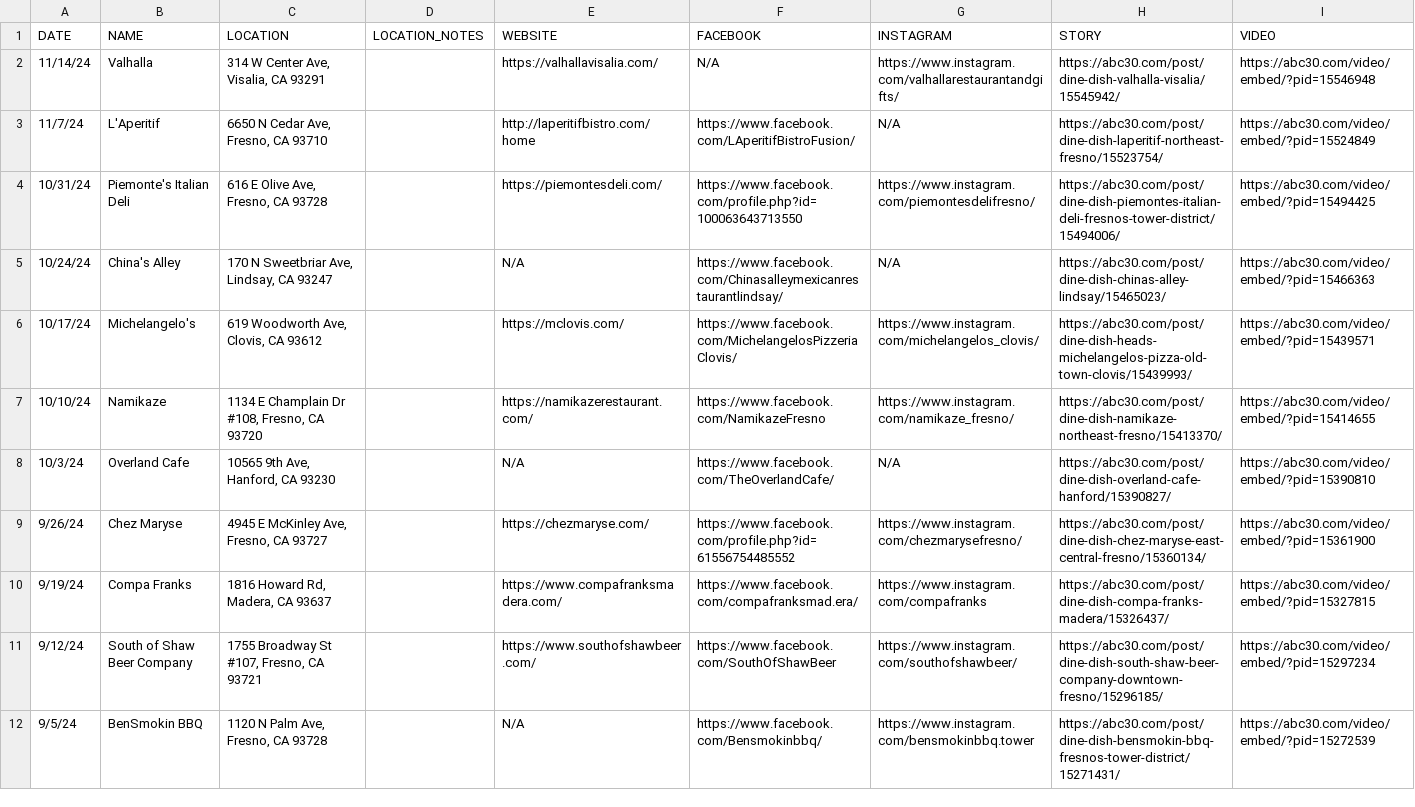
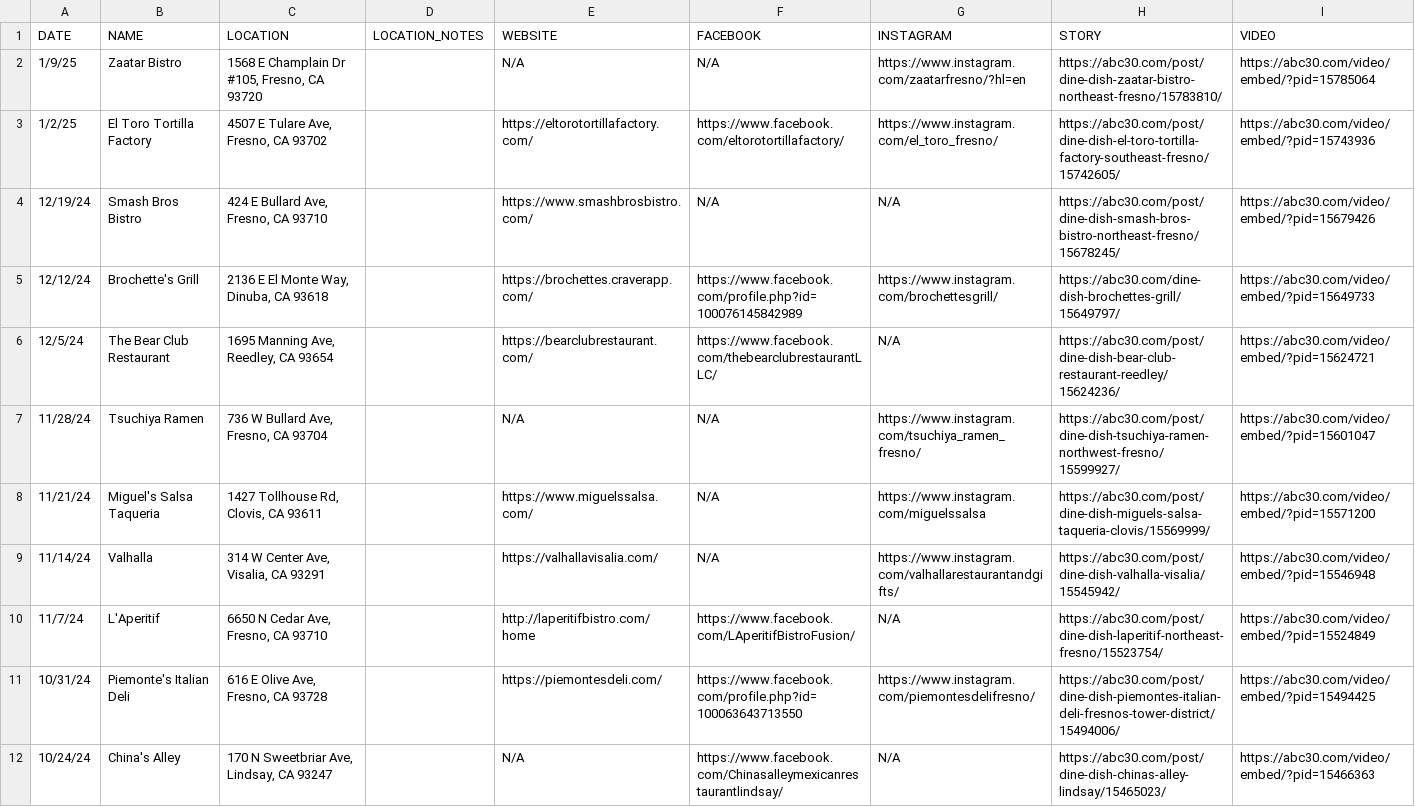
Before and after one commit to abcotvdata/kfsn-dine-and-dish-map, a CSV file: dine-and-dish-raw.csv, drawn as a sheet; only a part is shown; the shorter side is filled out with more unchanged rows.

```diff
--- a/dine-and-dish-raw.csv
+++ b/dine-and-dish-raw.csv
@@ -1,2 +1,9 @@
 DATE,NAME,LOCATION,LOCATION_NOTES,WEBSITE,FACEBOOK,INSTAGRAM,STORY,VIDEO
+1/9/25,Zaatar Bistro,"1568 E Champlain Dr #105, Fresno, CA 93720",,N/A,N/A,https://www.instagram.com/zaatarfresno/?hl=en,https://abc30.com/post/dine-dish-zaatar-bistro-northeast-fresno/15783810/,https://abc30.com/video/embed/?pid=15785064
+1/2/25,El Toro Tortilla Factory,"4507 E Tulare Ave, Fresno, CA 93702",,https://eltorotortillafactory.com/,https://www.facebook.com/eltorotortillafactory/,https://www.instagram.com/el_toro_fresno/,https://abc30.com/post/dine-dish-el-toro-tortilla-factory-southeast-fresno/15742605/,https://abc30.com/video/embed/?pid=15743936
+12/19/24,Smash Bros Bistro,"424 E Bullard Ave, Fresno, CA 93710",,https://www.smashbrosbistro.com/,N/A,N/A,https://abc30.com/post/dine-dish-smash-bros-bistro-northeast-fresno/15678245/,https://abc30.com/video/embed/?pid=15679426
+12/12/24,Brochette's Grill,"2136 E El Monte Way, Dinuba, CA 93618",,https://brochettes.craverapp.com/,https://www.facebook.com/profile.php?id=100076145842989,https://www.instagram.com/brochettesgrill/,https://abc30.com/dine-dish-brochettes-grill/15649797/,https://abc30.com/video/embed/?pid=15649733
+12/5/24,The Bear Club Restaurant,"1695 Manning Ave, Reedley, CA 93654",,https://bearclubrestaurant.com/,https://www.facebook.com/thebearclubrestaurantLLC/,N/A,https://abc30.com/post/dine-dish-bear-club-restaurant-reedley/15624236/,https://abc30.com/video/embed/?pid=15624721
+11/28/24,Tsuchiya Ramen,"736 W Bullard Ave, Fresno, CA 93704",,N/A,N/A,https://www.instagram.com/tsuchiya_ramen_fresno/,https://abc30.com/post/dine-dish-tsuchiya-ramen-northwest-fresno/15599927/,https://abc30.com/video/embed/?pid=15601047
+11/21/24,Miguel's Salsa Taqueria,"1427 Tollhouse Rd, Clovis, CA 93611",,https://www.miguelssalsa.com/,N/A,https://www.instagram.com/miguelssalsa,https://abc30.com/post/dine-dish-miguels-salsa-taqueria-clovis/15569999/,https://abc30.com/video/embed/?pid=15571200
 11/14/24,Valhalla ,"314 W Center Ave, Visalia, CA 93291",,https://valhallavisalia.com/,N/A,https://www.instagram.com/valhallarestaurantandgifts/,https://abc30.com/post/dine-dish-valhalla-visalia/15545942/,https://abc30.com/video/embed/?pid=15546948
```
Also changed, not shown: 1 other file.
